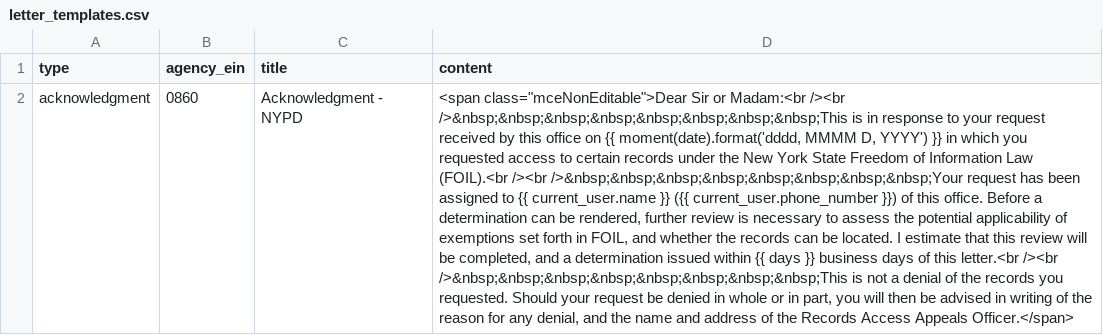
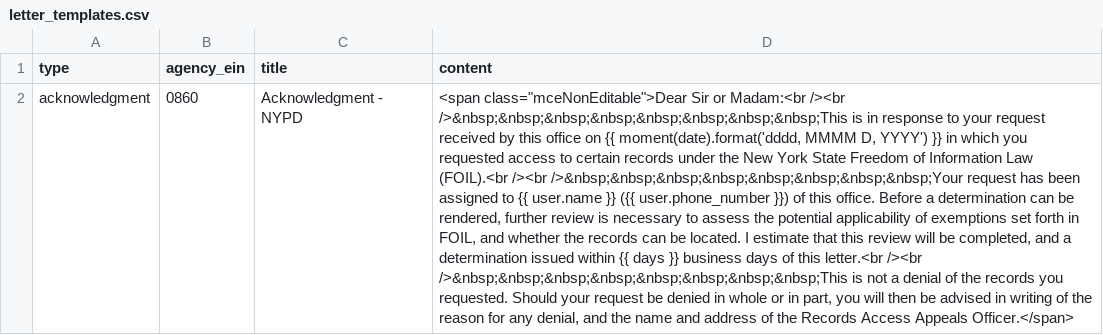
Before and after one commit to CityOfNewYork/NYCOpenRecords, a CSV file: data/letter_templates.csv, drawn as a sheet; the diff names each change by its address in the sheet, - before the commit and + after, or states it on an @@ line.

Commit message:
Added point of contact to letter generation

```diff
--- a/data/letter_templates.csv
+++ b/data/letter_templates.csv
-D2 (content): …to {{ current_user.name }} ({{ current_user.phone_number }}) of…
+D2 (content): …to {{ user.name }} ({{ user.phone_number }}) of…
```
Also changed, not shown: 5 other files.
